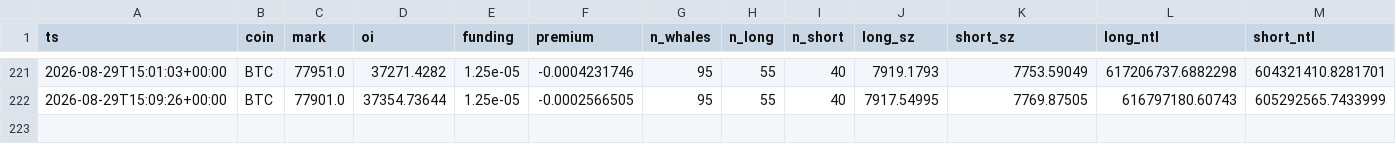
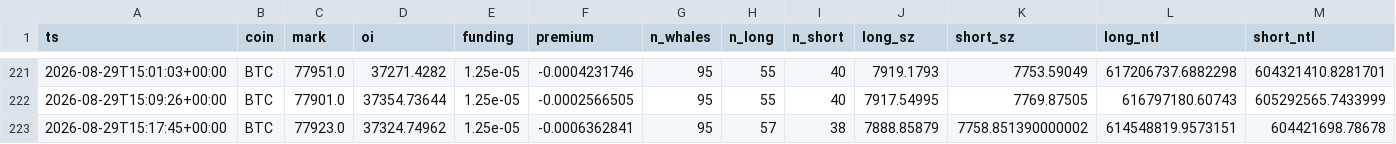
Before and after one commit to usa519831-tech/hl-whale-tracker, a CSV file: data/agg_BTC.csv, drawn as a sheet; only a part is shown, gaps mark what is left out; rows hold the shown columns only; the diff names each change by its address in the sheet, - before the commit and + after, or states it on an @@ line.

```diff
--- a/data/agg_BTC.csv
+++ b/data/agg_BTC.csv
+row 223: 2026-08-29T15:17:45+00:00 | BTC | 77923.0 | 37324.74962 | 1.25e-05 | -0.0006362841 | 95 | 57 | 38 | 7888.85879 | 7758.851390000002 | 614548819.9573151 | 604421698.78678
```
Also changed, not shown: data/agg_ETH.csv, data/agg_SOL.csv, 6 other files.
